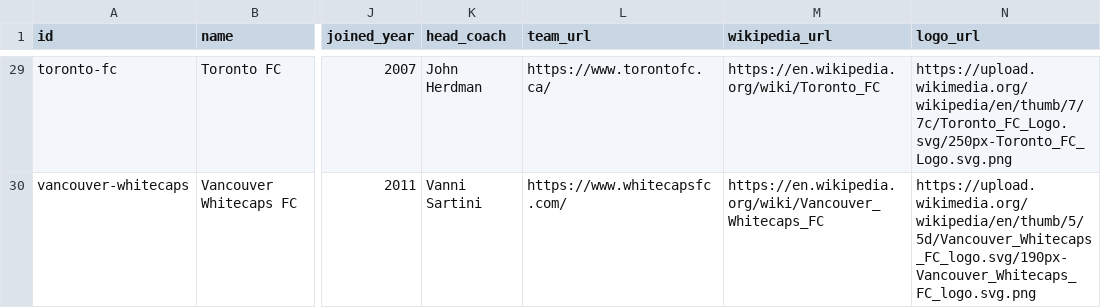
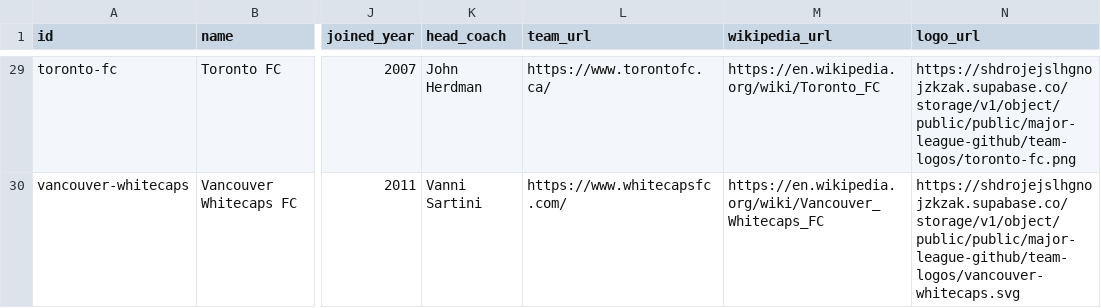
Before and after one commit to flamingo-stack/major-league-github, a CSV file: backend/src/main/resources/data/teams.csv, drawn as a sheet; only a part is shown, gaps mark what is left out; the diff covers the shown part only; the diff names each change by its address in the sheet, - before the commit and + after, or states it on an @@ line.

```diff
--- a/backend/src/main/resources/data/teams.csv
+++ b/backend/src/main/resources/data/teams.csv
-N29 (logo_url): https://upload.wikimedia.org/wikipedia/en/thumb/7/7c/Toronto_FC_Logo.svg/250px-Toronto_FC_Logo.svg.png
+N29 (logo_url): https://shdrojejslhgnojzkzak.supabase.co/storage/v1/object/public/public/major-league-github/team-logos/toronto-fc.png
-N30 (logo_url): https://upload.wikimedia.org/wikipedia/en/thumb/5/5d/Vancouver_Whitecaps_FC_logo.svg/190px-Vancouver_Whitecaps_FC_logo.svg.png
+N30 (logo_url): https://shdrojejslhgnojzkzak.supabase.co/storage/v1/object/public/public/major-league-github/team-logos/vancouver-whitecaps.svg
```
Also changed, not shown: 27 edited cells elsewhere in this file.
